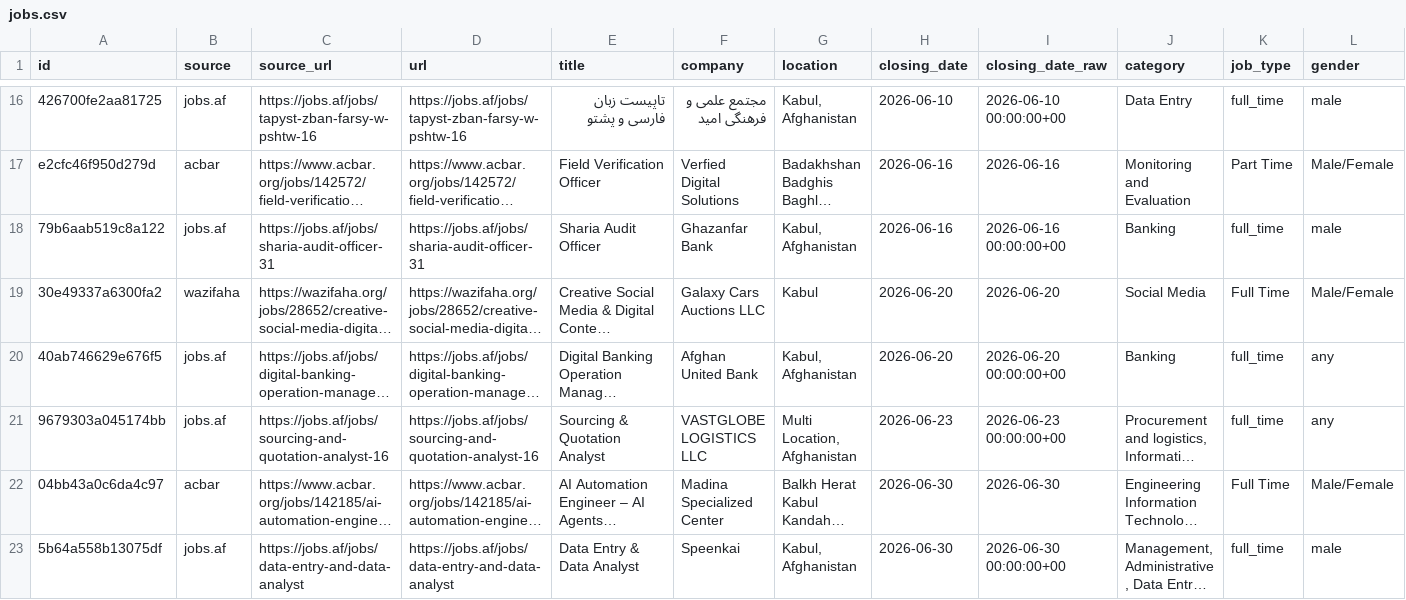
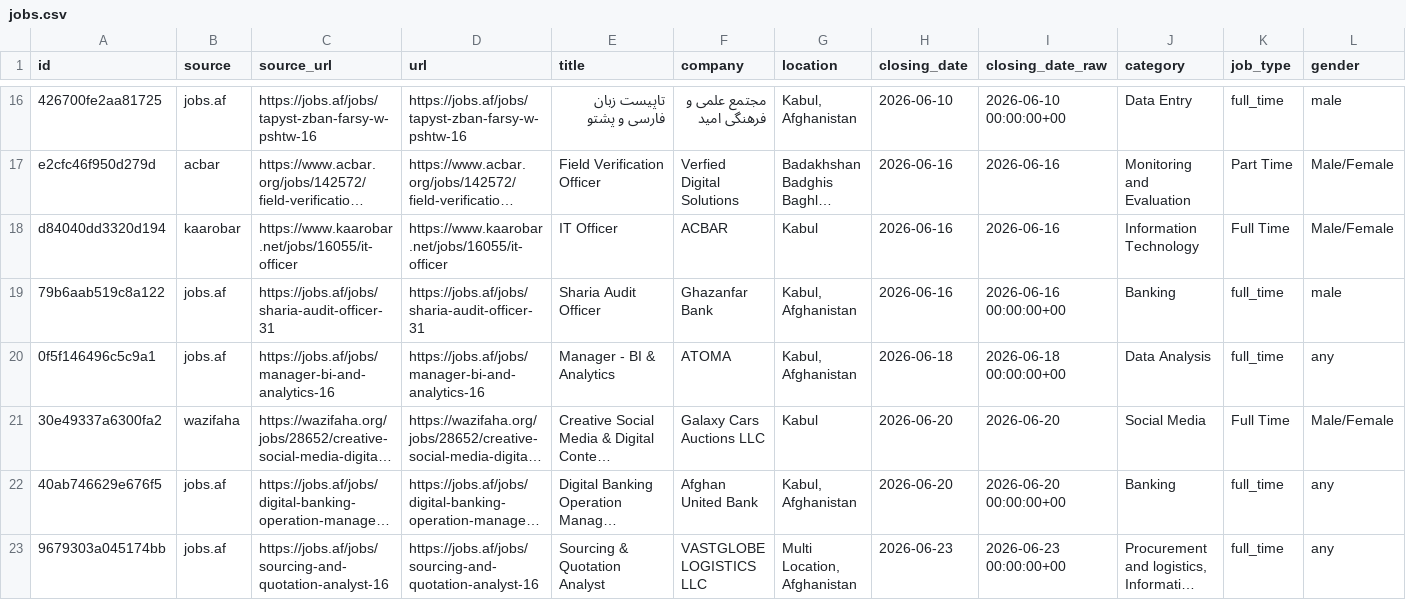
Before and after one commit to nasirkhansayyad132/jobsaf-tracker, a CSV file: data/jobs.csv, drawn as a sheet; only a part is shown, gaps mark what is left out; the shorter side is filled out with more unchanged rows; long unchanged cells end in …; rows hold the shown columns only; the diff covers the shown part only; the diff names each change by its address in the sheet, - before the commit and + after, or states it on an @@ line.

```diff
--- a/data/jobs.csv
+++ b/data/jobs.csv
+row 18: d84040dd3320d194 | kaarobar | https://www.kaarobar.net/jobs/16055/it-officer | https://www.kaarobar.net/jobs/16055/it-officer | IT Officer | ACBAR | Kabul | 2026-06-16 | 2026-06-16 | Information Technology | Full Time | Male/Female
+row 20: 0f5f146496c5c9a1 | jobs.af | https://jobs.af/jobs/manager-bi-and-analytics-16 | https://jobs.af/jobs/manager-bi-and-analytics-16 | Manager - BI & Analytics | ATOMA | Kabul, Afghanistan | 2026-06-18 | 2026-06-18 00:00:00+00 | Data Analysis | full_time | any
```
Also changed, not shown: 2 added rows and 1 removed row elsewhere in this file, 2 other files.
